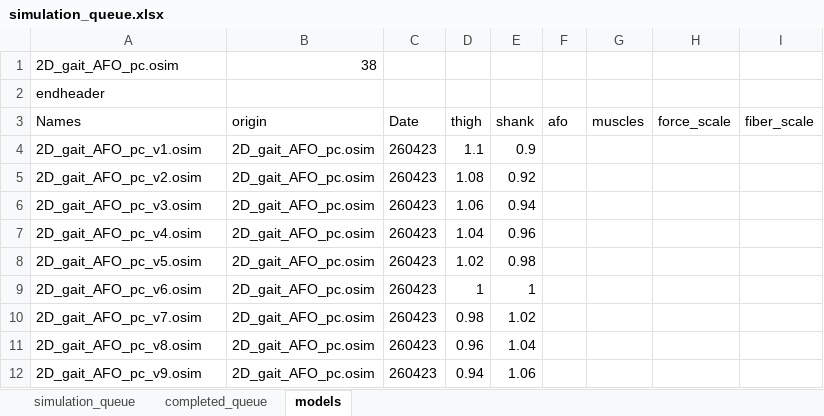
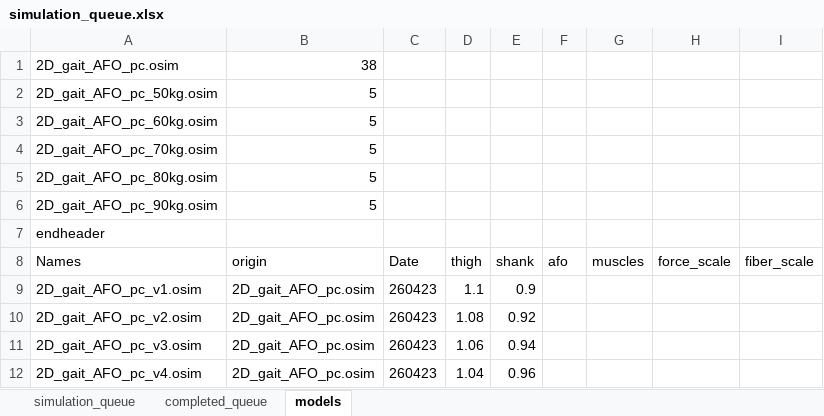
Before and after one commit to HwangJeehoon/WoC_Moco, an Excel workbook: script/simulation_queue.xlsx, sheet models, drawn as a sheet; only a part is shown; the shorter side is filled out with more unchanged rows; values as stored, in another font and other column widths than the file's, no borders; the diff covers the shown part only; the diff names each change by its address in the sheet, - before the commit and + after, or states it on an @@ line.

Commit message:
add length, mass modified models

```diff
--- a/script/simulation_queue.xlsx (sheet models)
+++ b/script/simulation_queue.xlsx (sheet models)
+row 2: 2D_gait_AFO_pc_50kg.osim | 5
+row 3: 2D_gait_AFO_pc_60kg.osim | 5
+row 4: 2D_gait_AFO_pc_70kg.osim | 5
+row 5: 2D_gait_AFO_pc_80kg.osim | 5
+row 6: 2D_gait_AFO_pc_90kg.osim | 5
```
Also changed, not shown: 25 added rows elsewhere in this sheet, 32 other files.
